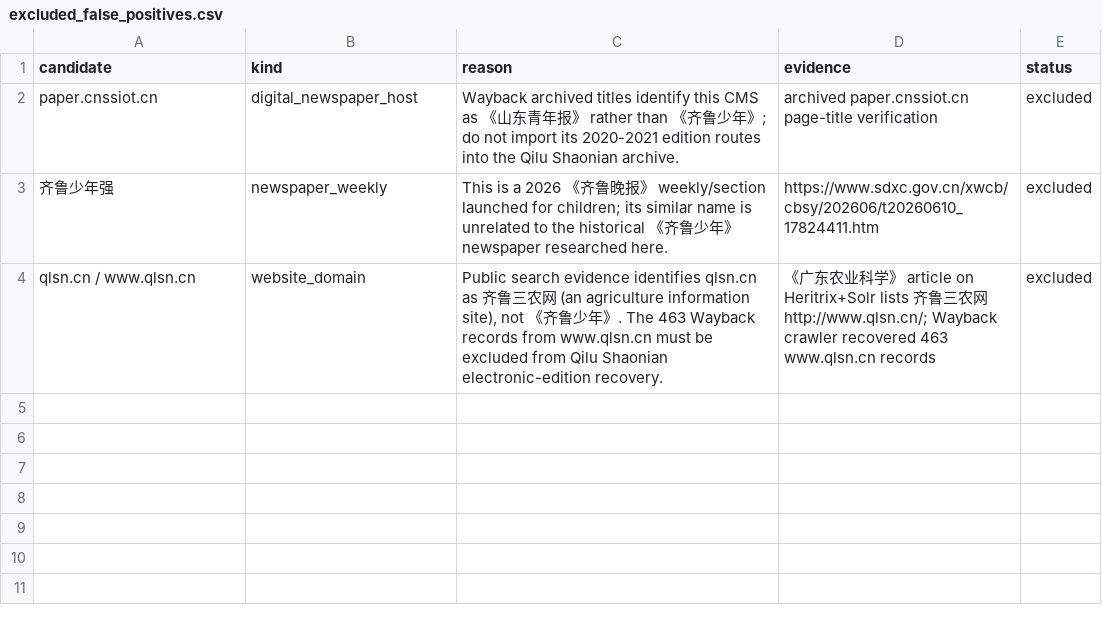
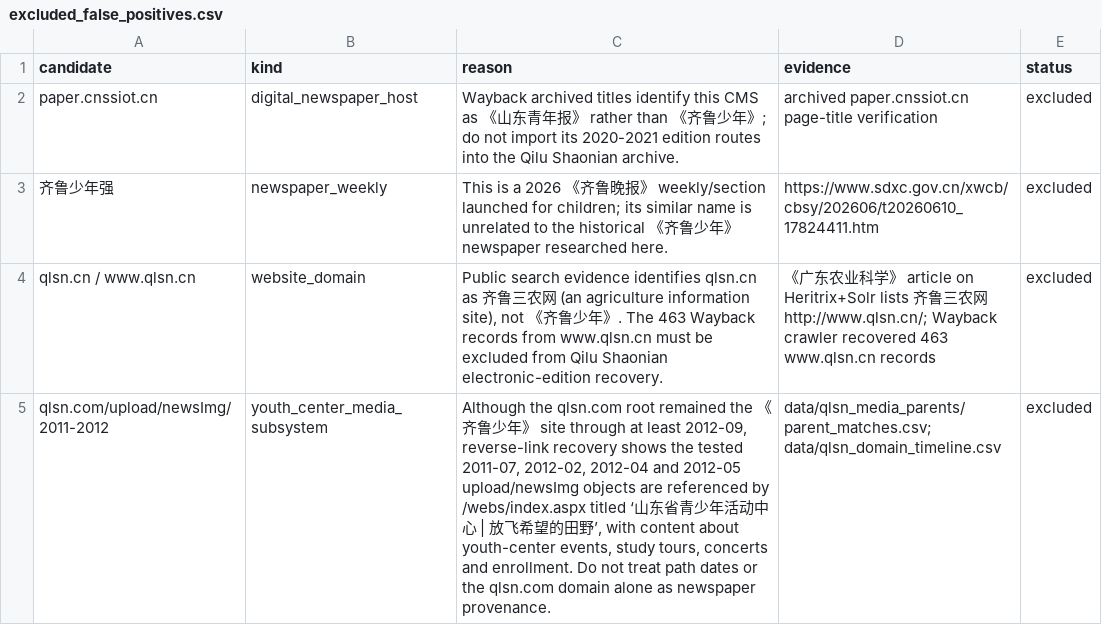
Before and after one commit to Evolution404/qilu-shaonian-electronic-archive, a CSV file: data/excluded_false_positives.csv, drawn as a sheet.

Commit message:
data: exclude qlsn youth-center media subsystem

```diff
--- a/data/excluded_false_positives.csv
+++ b/data/excluded_false_positives.csv
@@ -4 +4,2 @@ paper.cnssiot.cn,digital_newspaper_host,"Wayback archived titles identify this C
 qlsn.cn / www.qlsn.cn,website_domain,"Public search evidence identifies qlsn.cn as 齐鲁三农网 (an agriculture information site), not 《齐鲁少年》. The 463 Wayback records from www.qlsn.cn must be excluded from Qilu Shaonian electronic-edition recovery.","《广东农业科学》 article on Heritrix+Solr lists 齐鲁三农网 http://www.qlsn.cn/; Wayback crawler recovered 463 www.qlsn.cn records",excluded
+qlsn.com/upload/newsImg/2011-2012,youth_center_media_subsystem,"Although the qlsn.com root remained the 《齐鲁少年》 site through at least 2012-09, reverse-link recovery shows the tested 2011-07, 2012-02, 2012-04 and 2012-05 upload/newsImg objects are referenced by /webs/index.aspx titled ‘山东省青少年活动中心 | 放飞希望的田野’, with content about youth-center events, study tours, concerts and enrollment. Do not treat path dates or the qlsn.com domain alone as newspaper provenance.","data/qlsn_media_parents/parent_matches.csv; data/qlsn_domain_timeline.csv",excluded
```
